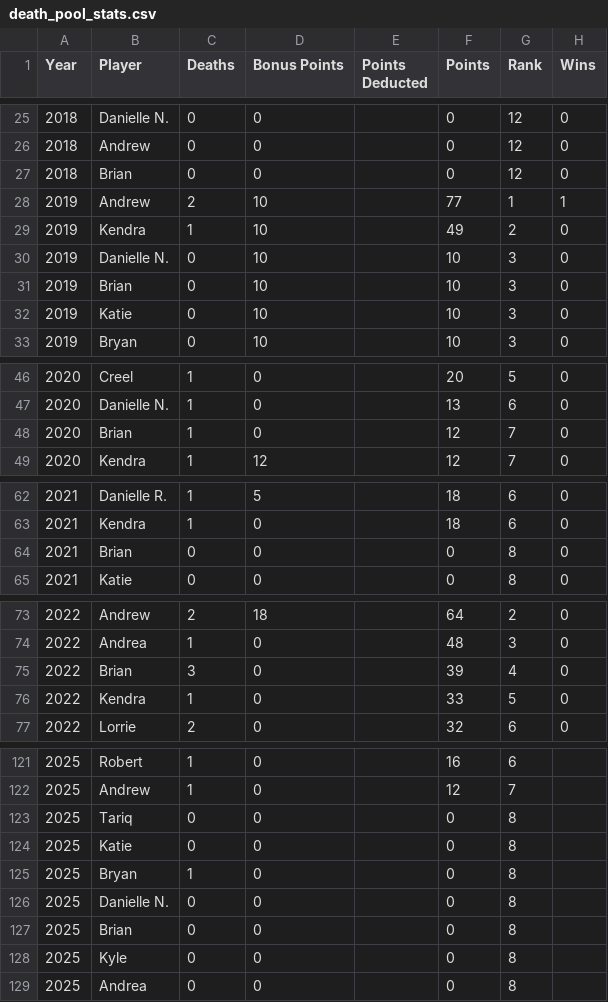
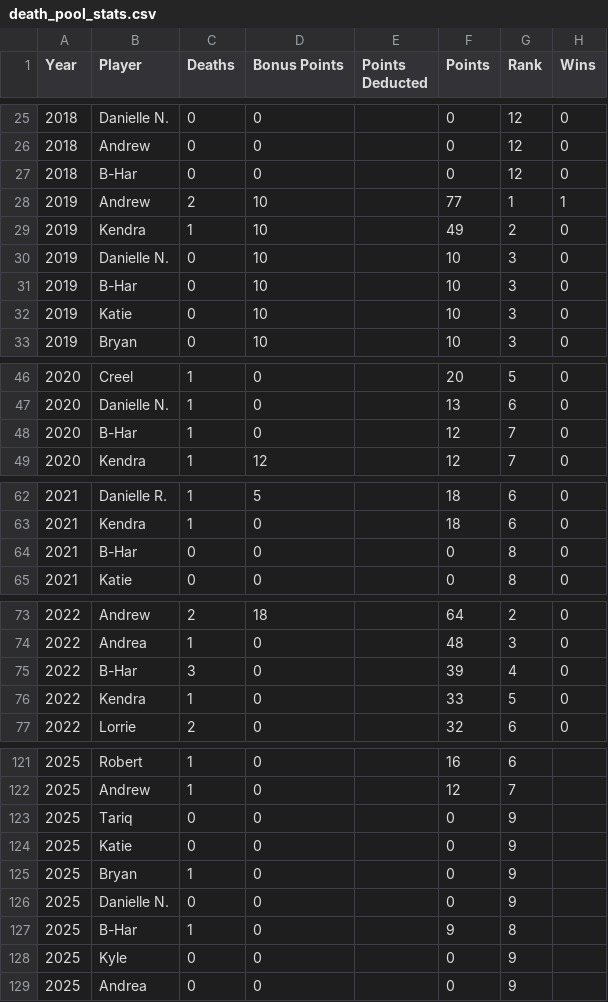
Before and after one commit to b-harr/death-pool, a CSV file: data/death_pool_stats.csv, drawn as a sheet; only a part is shown, gaps mark what is left out; the diff covers the shown part only.

```diff
--- a/data/death_pool_stats.csv
+++ b/data/death_pool_stats.csv
@@ -26,3 +26,3 @@
 2018,Andrew,0,0,,0,12,0
-2018,Brian,0,0,,0,12,0
+2018,B-Har,0,0,,0,12,0
 2019,Andrew,2,10,,77,1,1
@@ -30,3 +30,3 @@
 2019,Danielle N.,0,10,,10,3,0
-2019,Brian,0,10,,10,3,0
+2019,B-Har,0,10,,10,3,0
 2019,Katie,0,10,,10,3,0
@@ -47,3 +47,3 @@
 2020,Danielle N.,1,0,,13,6,0
-2020,Brian,1,0,,12,7,0
+2020,B-Har,1,0,,12,7,0
 2020,Kendra,1,12,,12,7,0
@@ -63,3 +63,3 @@
 2021,Kendra,1,0,,18,6,0
-2021,Brian,0,0,,0,8,0
+2021,B-Har,0,0,,0,8,0
 2021,Katie,0,0,,0,8,0
@@ -74,3 +74,3 @@
 2022,Andrea,1,0,,48,3,0
-2022,Brian,3,0,,39,4,0
+2022,B-Har,3,0,,39,4,0
 2022,Kendra,1,0,,33,5,0
@@ -122,8 +122,8 @@
 2025,Andrew,1,0,,12,7,
-2025,Tariq,0,0,,0,8,
-2025,Katie,0,0,,0,8,
-2025,Bryan,1,0,,0,8,
-2025,Danielle N.,0,0,,0,8,
-2025,Brian,0,0,,0,8,
-2025,Kyle,0,0,,0,8,
-2025,Andrea,0,0,,0,8,
+2025,Tariq,0,0,,0,9,
+2025,Katie,0,0,,0,9,
+2025,Bryan,1,0,,0,9,
+2025,Danielle N.,0,0,,0,9,
+2025,B-Har,1,0,,9,8,
+2025,Kyle,0,0,,0,9,
+2025,Andrea,0,0,,0,9,
```
Also changed, not shown: 2 edited cells elsewhere in this file, 1 other file.
